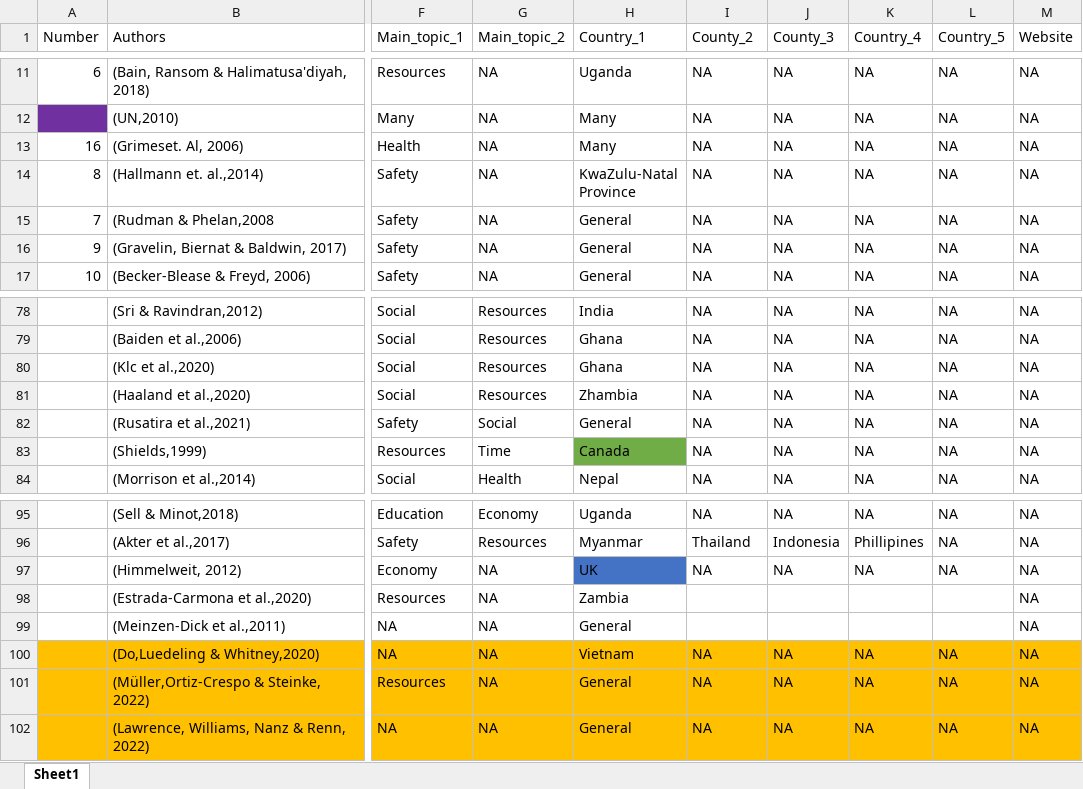
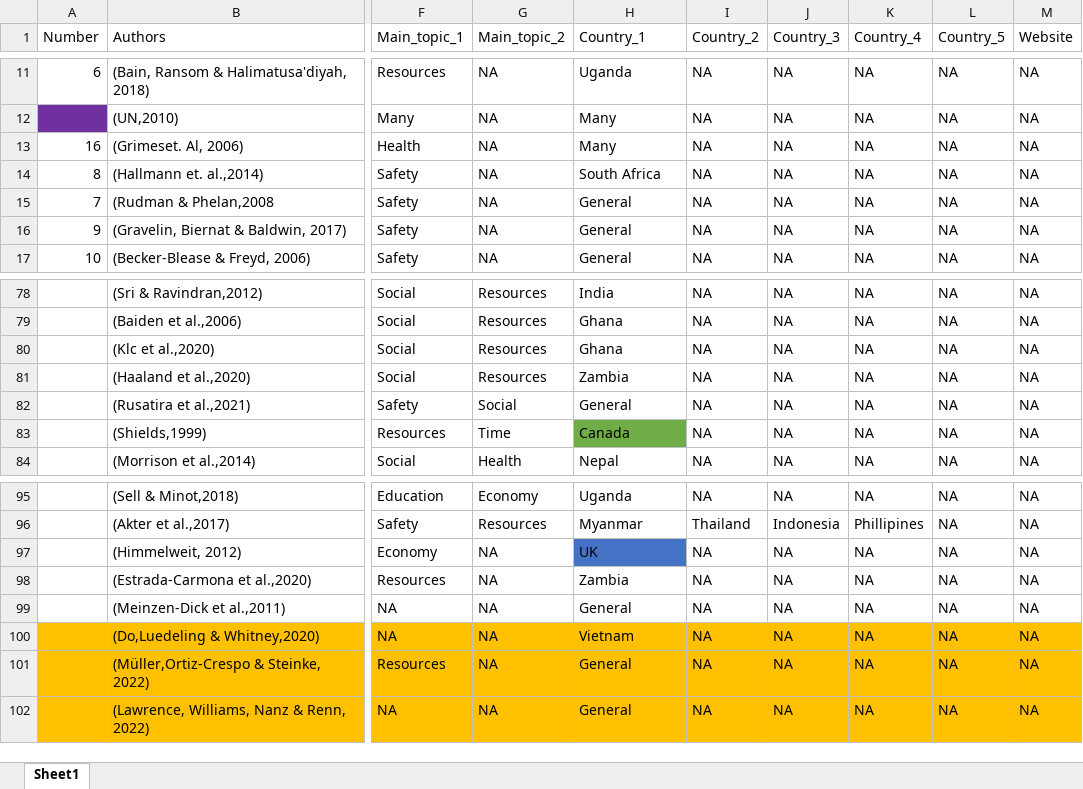
Before and after one commit to AlexandraKrause/Thesis, an Excel workbook: methods-excel.xlsx, sheet Sheet1, drawn as a sheet; only a part is shown, gaps mark what is left out; values as stored, in another font and other column widths than the file's, no borders; ↵ is a line break in a cell; the diff names each change by its address in the sheet, - before the commit and + after, or states it on an @@ line.

```diff
--- a/methods-excel.xlsx (sheet Sheet1)
+++ b/methods-excel.xlsx (sheet Sheet1)
-I1: County_2
+I1: Country_2
-J1: County_3
+J1: Country_3
-H14 (Country_1): KwaZulu-Natal ↵ Province
+H14 (Country_1): South Africa
-H81 (Country_1): Zhambia
+H81 (Country_1): Zambia
-I98:I99 (Country_2): (empty)
+I98:I99 (Country_2): NA
-J98:J99 (Country_3): (empty)
+J98:J99 (Country_3): NA
-K98:K99 (Country_4): (empty)
+K98:K99 (Country_4): NA
-L98:L99 (Country_5): (empty)
+L98:L99 (Country_5): NA
```
Also changed, not shown: 5 other files.
